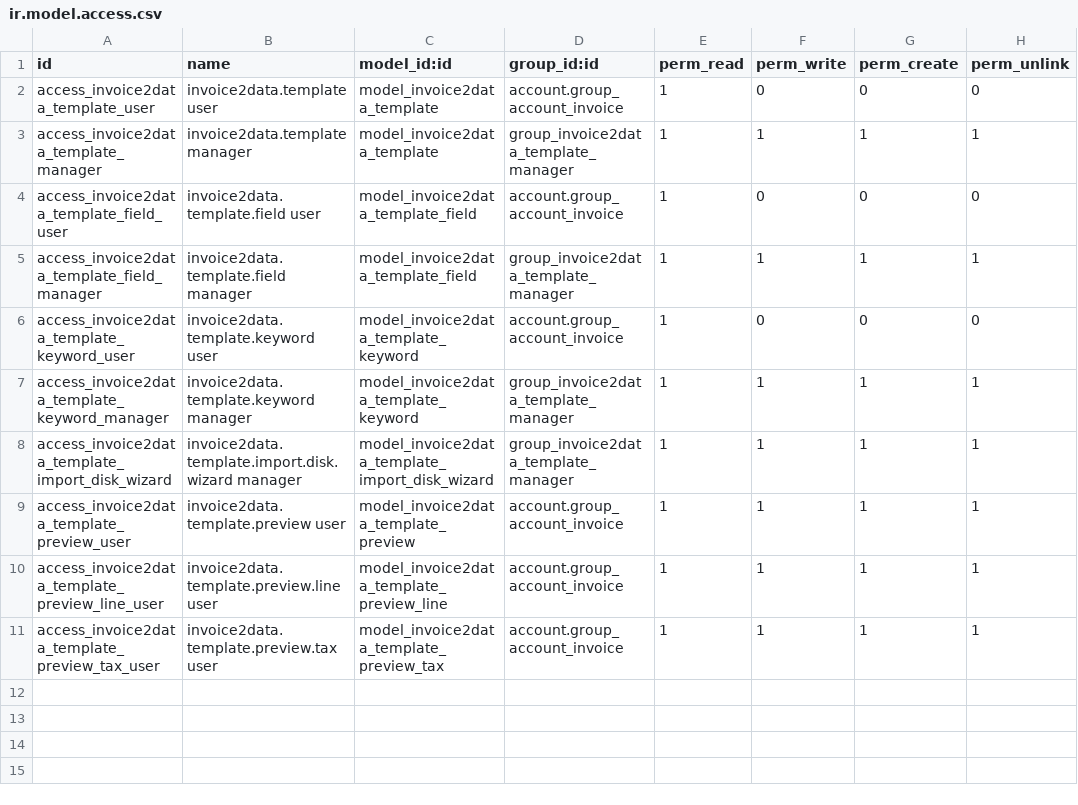
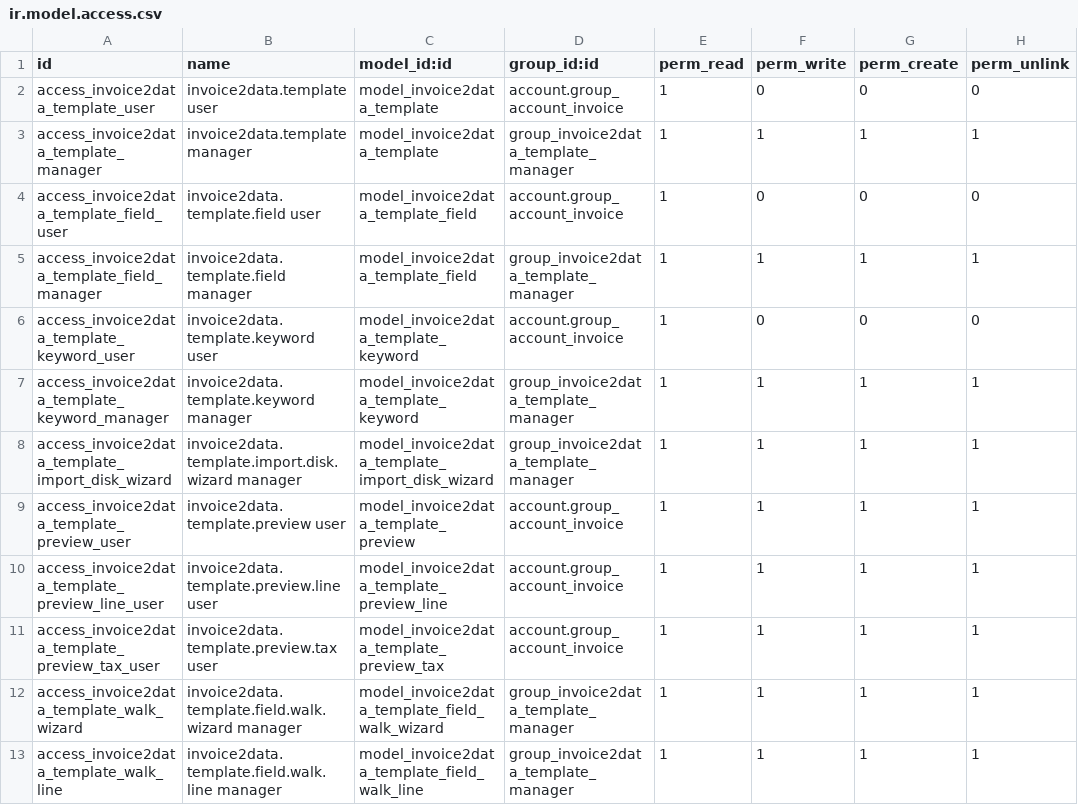
Before and after one commit to OCA/edi, a CSV file: account_invoice_import_invoice2data_db_templates/security/ir.model.access.csv, drawn as a sheet.

Commit message:
[IMP] db_templates: Guided suggest wizard — per-field Keep / Edit / Skip
Item 2 of the MVP→v1 plan. Port of the CLI's
_interactive_template flow (invoice2data/__main__.py) into an Odoo
modal, adapted for the non-technical persona: instead of prompting one
field at a time, show every proposed field in a single editable tree so
the user reviews the whole draft at once, ticks Keep/Edit/Skip per row,
and Apply commits only the kept rows to the template's field_ids.

New transient models:
- invoice2data.template.field.walk.wizard (template_id, source, line_ids)
- invoice2data.template.field.walk.line (field_name, captured_value,
  proposed_regex editable, already_in_template flag, decision Selection).

Wizard picks its draft from either the deterministic authoring API
(suggested_template) or the AI-1 generator (generate_template) via a
'source' Selection. Rows the template already has are pre-set to Skip
so users don't accidentally overwrite manual work. Empty regexes on
Kept rows are demoted to Skip with a log entry (a template with a
kept-but-empty-regex row would be unusable). The wizard writes to
last_test_warnings after applying so the author sees a
X added / Y replaced / Z skipped summary on the template form.

Two new header buttons on the template form:
- 'Guided suggest' (deterministic; the recommended entry point)
- 'Guided suggest (AI)' (uses AI-1; requires [ai] extra + provider env
  vars — same UserError-with-install-instructions as the existing
  Suggest fields (AI) button)

The plain 'Suggest fields' (bulk one-shot) button is kept as an
advanced/power-user path; help text updated to make the distinction
clear.

Manifest bumped to 16.0.1.6.0.

```diff
--- a/account_invoice_import_invoice2data_db_templates/security/ir.model.access.csv
+++ b/account_invoice_import_invoice2data_db_templates/security/ir.model.access.csv
@@ -11 +11,3 @@ access_invoice2data_template_preview_line_user,invoice2data.template.preview.lin
 access_invoice2data_template_preview_tax_user,invoice2data.template.preview.tax user,model_invoice2data_template_preview_tax,account.group_account_invoice,1,1,1,1
+access_invoice2data_template_walk_wizard,invoice2data.template.field.walk.wizard manager,model_invoice2data_template_field_walk_wizard,group_invoice2data_template_manager,1,1,1,1
+access_invoice2data_template_walk_line,invoice2data.template.field.walk.line manager,model_invoice2data_template_field_walk_line,group_invoice2data_template_manager,1,1,1,1
```
Also changed, not shown: 6 other files.
